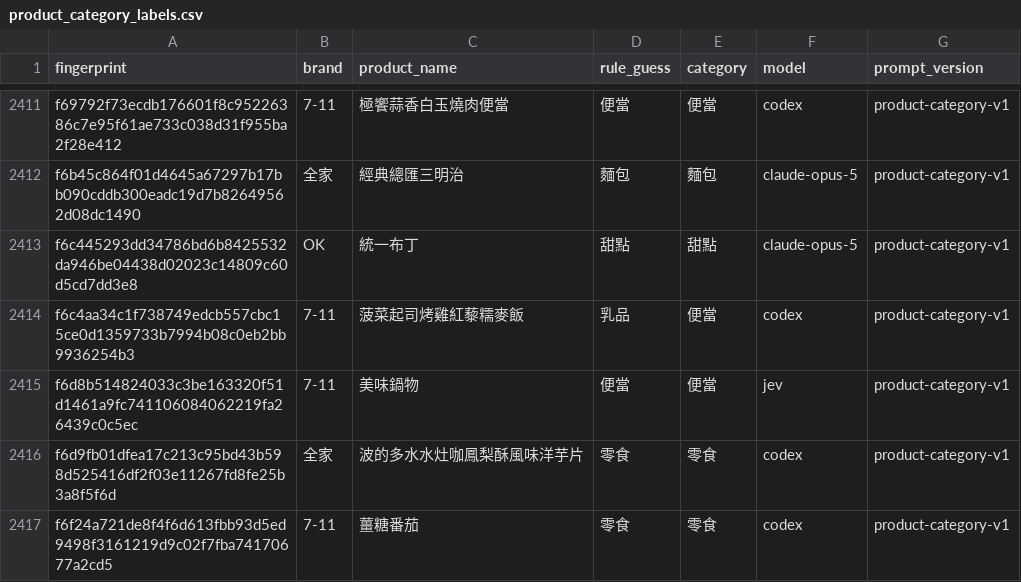
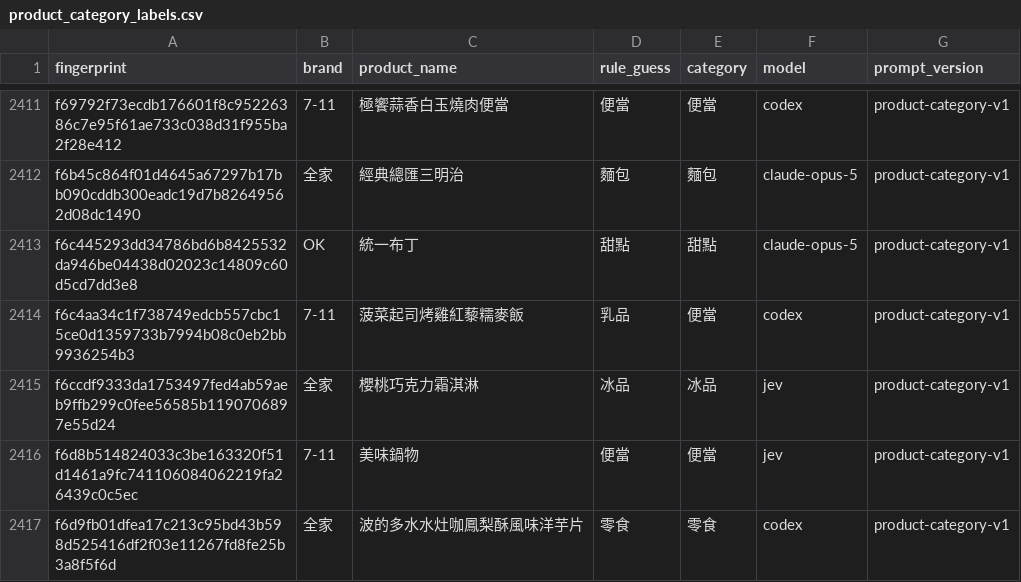
Before and after one commit to YuHsunWang/cvs-radar, a CSV file: data/labels/product_category_labels.csv, drawn as a sheet; only a part is shown, gaps mark what is left out; the shorter side is filled out with more unchanged rows.

```diff
--- a/data/labels/product_category_labels.csv
+++ b/data/labels/product_category_labels.csv
@@ -2414,2 +2414,3 @@ f6c445293dd34786bd6b8425532da946be04438d02023c14809c60d5cd7dd3e8,OK,統一布丁
 f6c4aa34c1f738749edcb557cbc15ce0d1359733b7994b08c0eb2bb9936254b3,7-11,菠菜起司烤雞紅藜糯麥飯,乳品,便當,codex,product-category-v1
+f6ccdf9333da1753497fed4ab59aeb9ffb299c0fee56585b1190706897e55d24,全家,櫻桃巧克力霜淇淋,冰品,冰品,jev,product-category-v1
 f6d8b514824033c3be163320f51d1461a9fc741106084062219fa26439c0c5ec,7-11,美味鍋物,便當,便當,jev,product-category-v1
```
Also changed, not shown: data/labels/excerpt_labels.csv, data/labels/official_kcal.csv, 5 other files.
